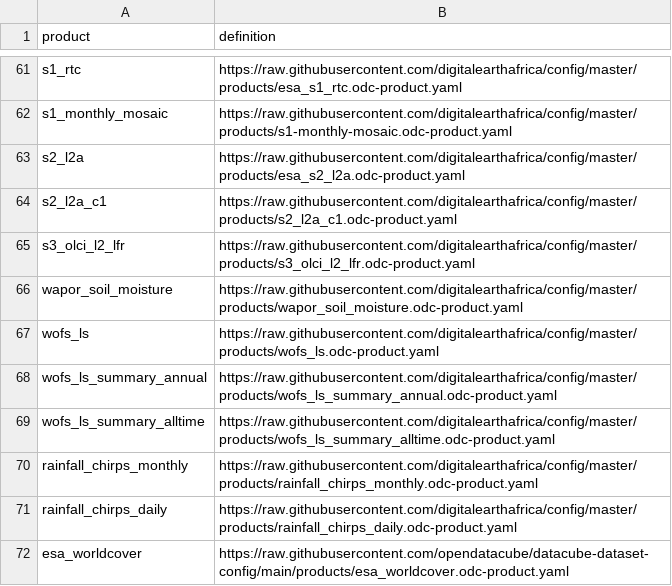
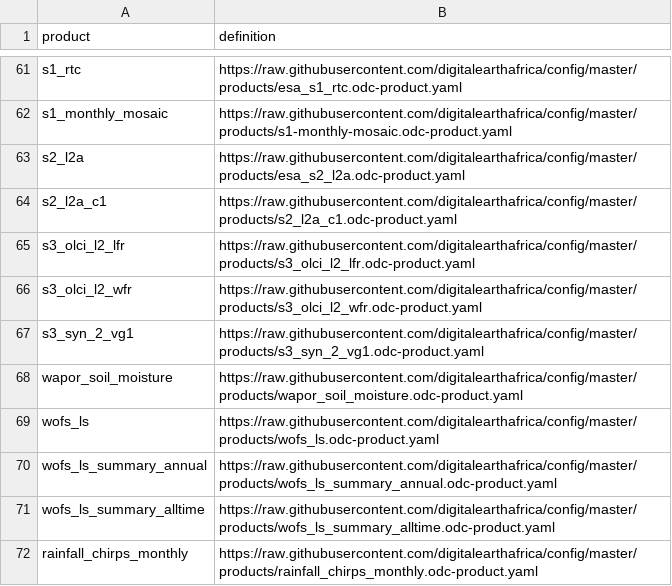
Before and after one commit to digitalearthafrica/config, a CSV file: prod/products_prod.csv, drawn as a sheet; only a part is shown, gaps mark what is left out; the shorter side is filled out with more unchanged rows.

Commit message:
Add Sentinel-3 WFR and SYN VG1 products to Prod

```diff
--- a/prod/products_prod.csv
+++ b/prod/products_prod.csv
@@ -65,2 +65,4 @@ s2_l2a_c1,https://raw.githubusercontent.com/digitalearthafrica/config/master/pro
 s3_olci_l2_lfr,https://raw.githubusercontent.com/digitalearthafrica/config/master/products/s3_olci_l2_lfr.odc-product.yaml
+s3_olci_l2_wfr,https://raw.githubusercontent.com/digitalearthafrica/config/master/products/s3_olci_l2_wfr.odc-product.yaml
+s3_syn_2_vg1,https://raw.githubusercontent.com/digitalearthafrica/config/master/products/s3_syn_2_vg1.odc-product.yaml
 wapor_soil_moisture,https://raw.githubusercontent.com/digitalearthafrica/config/master/products/wapor_soil_moisture.odc-product.yaml
```
